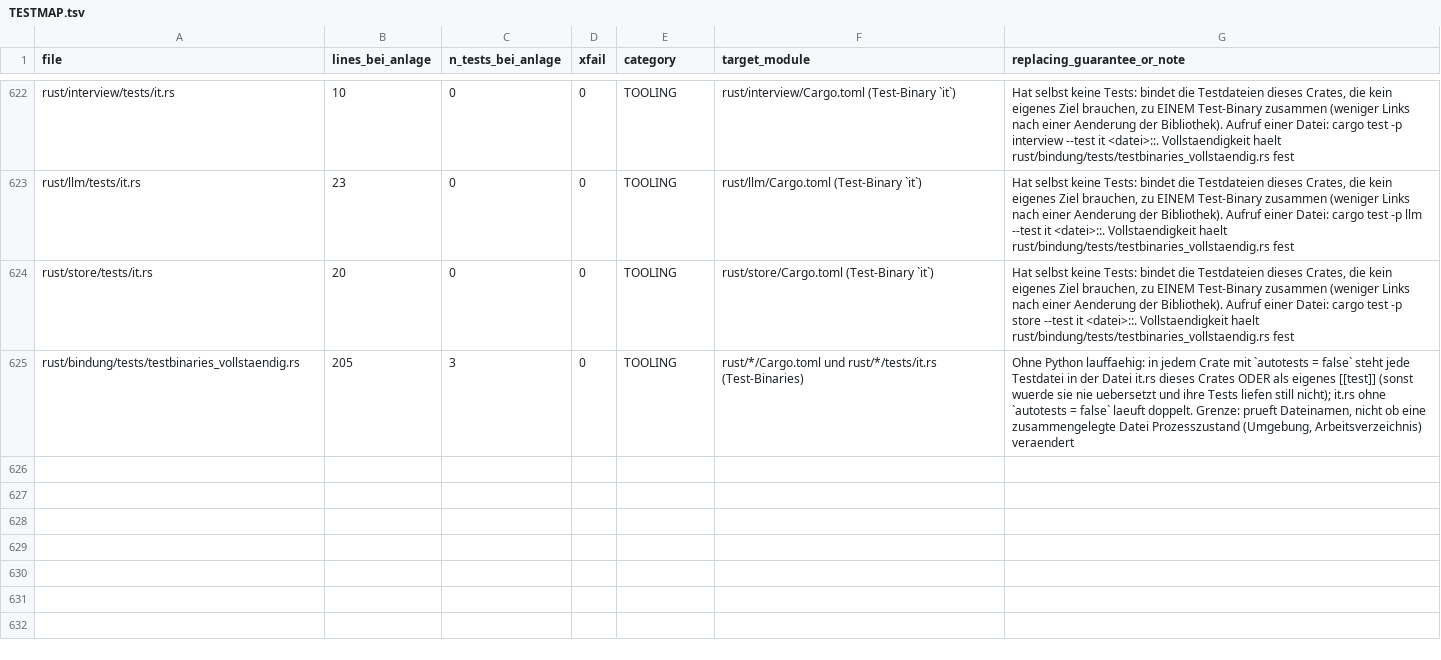
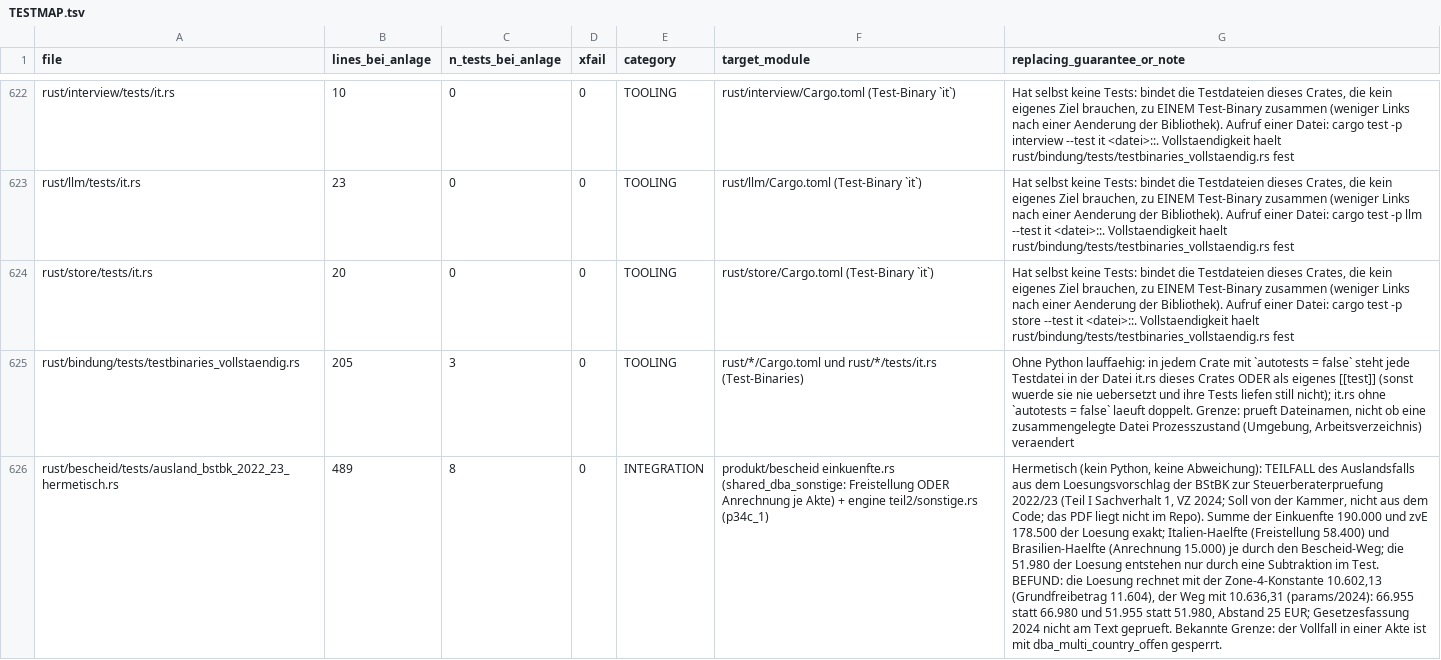
Before and after one commit to juliuswiener/taxgraph, a TSV file: rust/TESTMAP.tsv, drawn as a sheet; only a part is shown, gaps mark what is left out; the diff names each change by its address in the sheet, - before the commit and + after, or states it on an @@ line.

Commit message:
test: Auslandsfall der BStBK 2022/23 (Teil I Sachverhalt 1, VZ 2024) als Teilfall im Bescheid-Weg; Befund: Tarifkonstante der Loesung 10.602,13 gegen 10.636,31 der Params (Abstand 25 EUR)

```diff
--- a/rust/TESTMAP.tsv
+++ b/rust/TESTMAP.tsv
+row 626: rust/bescheid/tests/ausland_bstbk_2022_23_hermetisch.rs | 489 | 8 | 0 | INTEGRATION | produkt/bescheid einkuenfte.rs (shared_dba_sonstige: Freistellung ODER Anrechnung je Akte) + engine teil2/sonstige.rs (p34c_1) | Hermetisch (kein Python, keine Abweichung): TEILFALL des Auslandsfalls aus dem Loesungsvorschlag der BStBK zur Steuerberaterpruefung 2022/23 (Teil I Sachverhalt 1, VZ 2024; Soll von der Kammer, nicht aus dem Code; das PDF liegt nicht im Repo). Summe der Einkuenfte 190.000 und zvE 178.500 der Loesung exakt; Italien-Haelfte (Freistellung 58.400) und Brasilien-Haelfte (Anrechnung 15.000) je durch den Bescheid-Weg; die 51.980 der Loesung entstehen nur durch eine Subtraktion im Test. BEFUND: die Loesung rechnet mit der Zone-4-Konstante 10.602,13 (Grundfreibetrag 11.604), der Weg mit 10.636,31 (params/2024): 66.955 statt 66.980 und 51.955 statt 51.980, Abstand 25 EUR; Gesetzesfassung 2024 nicht am Text geprueft. Bekannte Grenze: der Vollfall in einer Akte ist mit dba_multi_country_offen gesperrt.
```
Also changed, not shown: 3 other files.
